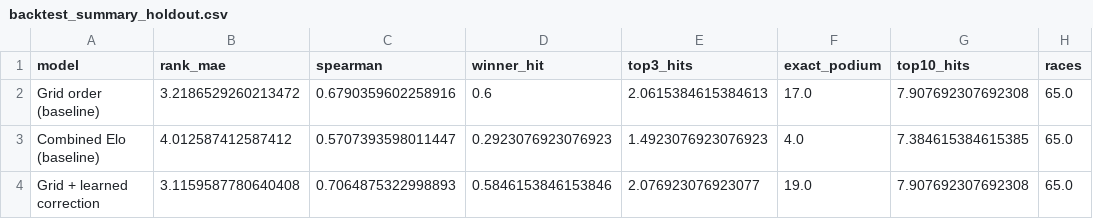
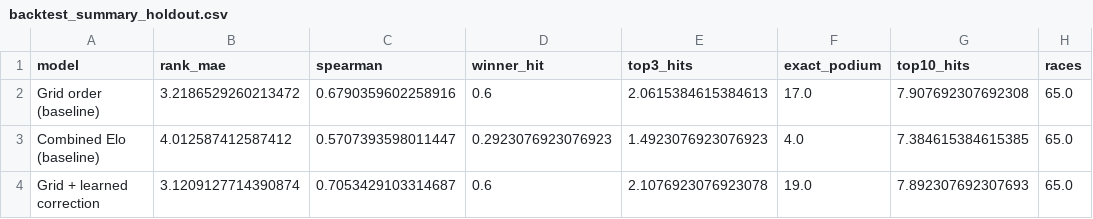
Before and after one commit to Devansh23007/F1-Prediction, a CSV file: reports/backtest_summary_holdout.csv, drawn as a sheet.

```diff
--- a/reports/backtest_summary_holdout.csv
+++ b/reports/backtest_summary_holdout.csv
@@ -3,2 +3,2 @@ Grid order (baseline),3.2186529260213472,0.6790359602258916,0.6,2.06153846153846
 Combined Elo (baseline),4.012587412587412,0.5707393598011447,0.2923076923076923,1.4923076923076923,4.0,7.384615384615385,65.0
-Grid + learned correction,3.1159587780640408,0.7064875322998893,0.5846153846153846,2.076923076923077,19.0,7.907692307692308,65.0
+Grid + learned correction,3.1209127714390874,0.7053429103314687,0.6,2.1076923076923078,19.0,7.892307692307693,65.0
```
Also changed, not shown: reports/backtest_per_race.csv, reports/backtest_predictions.csv, 8 other files.
